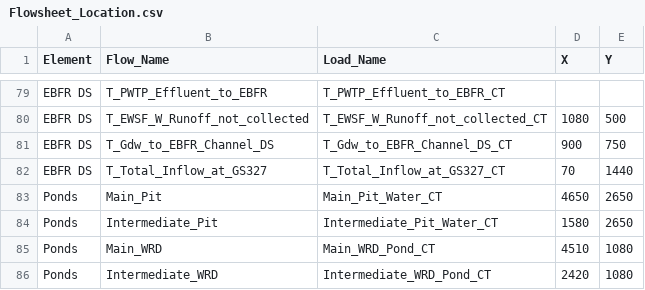
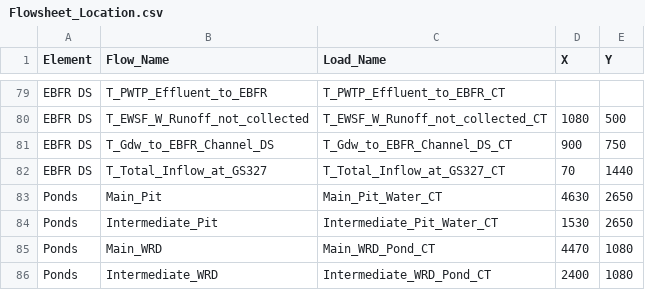
Before and after one commit to h-sharif/RJ_WLBM, a CSV file: Flowsheet_Location.csv, drawn as a sheet; only a part is shown, gaps mark what is left out.

Commit message:
Solve mean annual loads issue

```diff
--- a/Flowsheet_Location.csv
+++ b/Flowsheet_Location.csv
@@ -82,5 +82,5 @@ EBFR DS,T_Gdw_to_EBFR_Channel_DS,T_Gdw_to_EBFR_Channel_DS_CT,900,750
 EBFR DS,T_Total_Inflow_at_GS327,T_Total_Inflow_at_GS327_CT,70,1440
-Ponds,Main_Pit,Main_Pit_Water_CT,4650,2650
-Ponds,Intermediate_Pit,Intermediate_Pit_Water_CT,1580,2650
-Ponds,Main_WRD,Main_WRD_Pond_CT,4510,1080
-Ponds,Intermediate_WRD,Intermediate_WRD_Pond_CT,2420,1080
+Ponds,Main_Pit,Main_Pit_Water_CT,4630,2650
+Ponds,Intermediate_Pit,Intermediate_Pit_Water_CT,1530,2650
+Ponds,Main_WRD,Main_WRD_Pond_CT,4470,1080
+Ponds,Intermediate_WRD,Intermediate_WRD_Pond_CT,2400,1080
```
Also changed, not shown: 3 other files.
